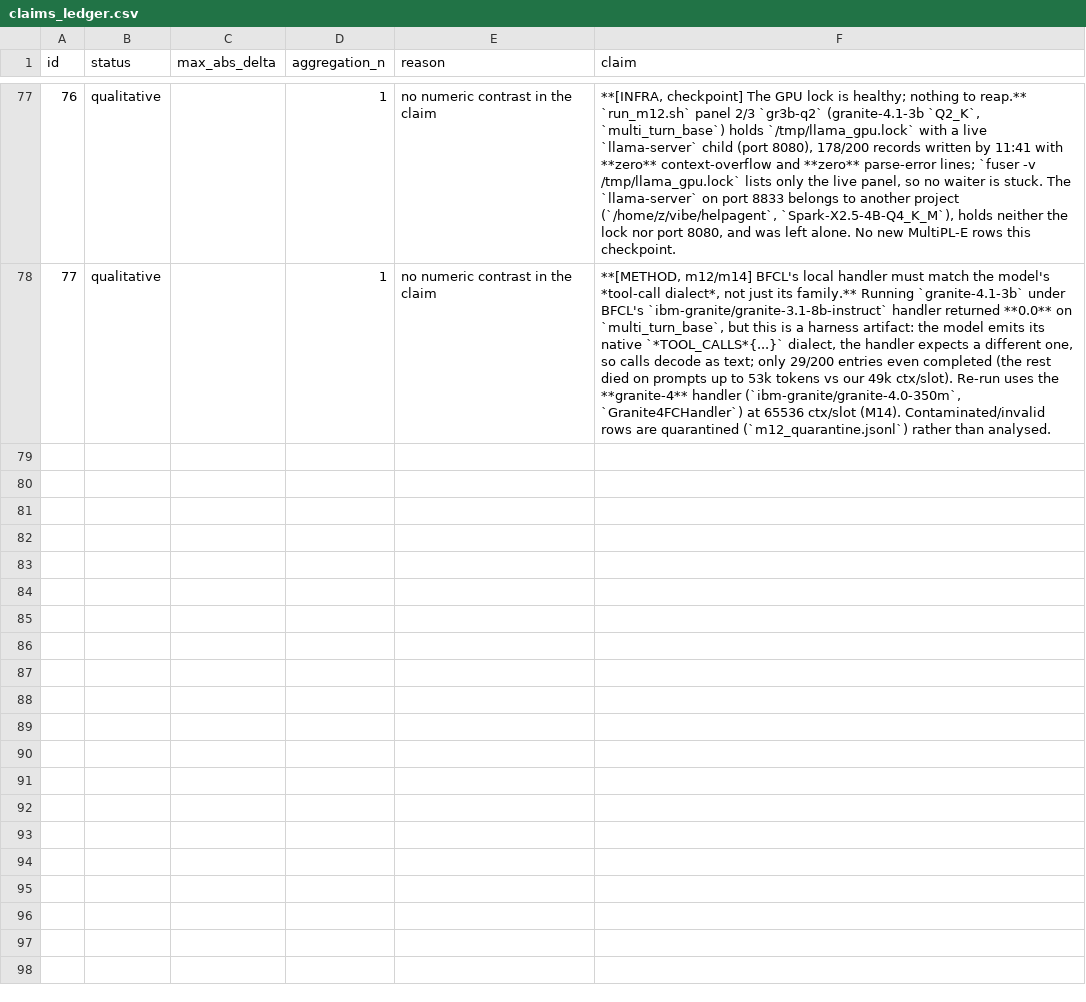
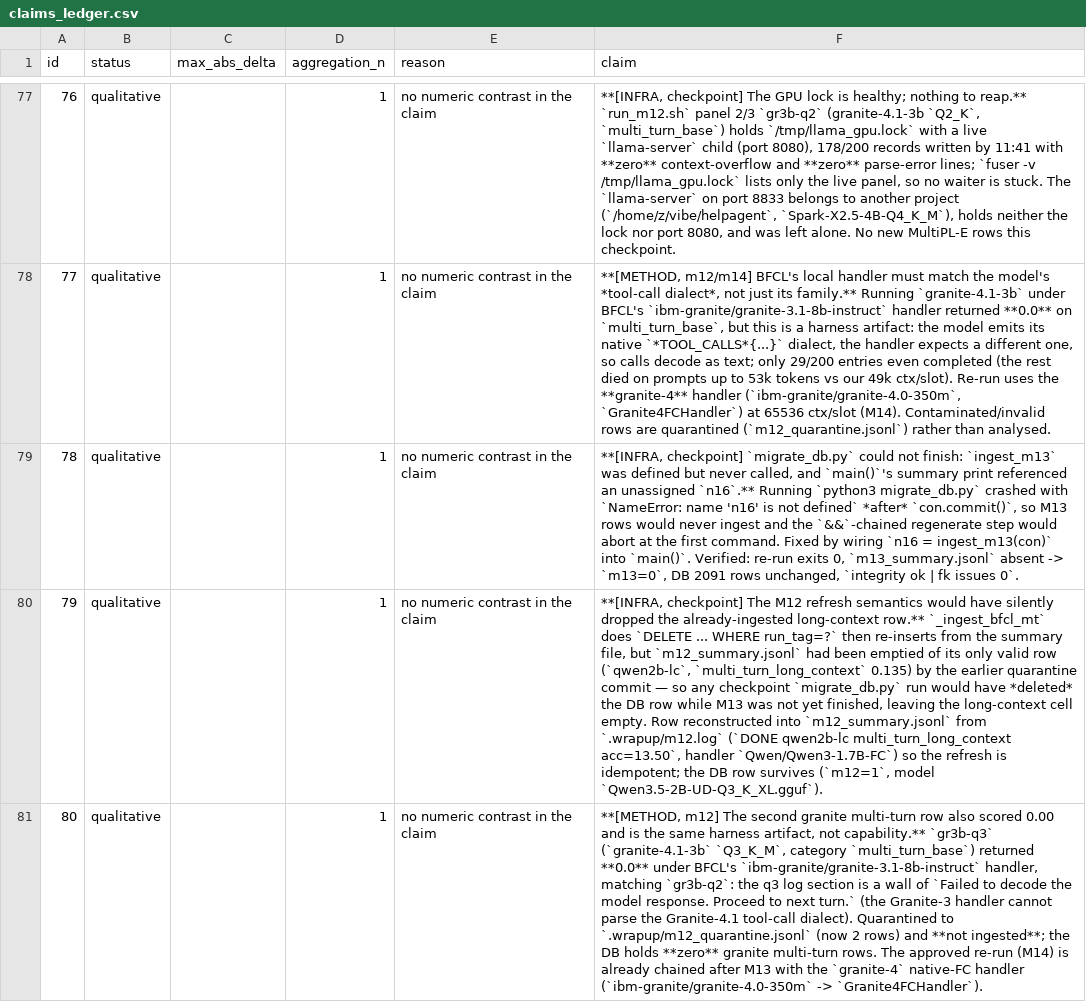
Before and after one commit to ZisIsNotZis/tiny-llm-eval-factors, a CSV file: claims_ledger.csv, drawn as a sheet; only a part is shown, gaps mark what is left out; the diff covers the shown part only; the diff names each change by its address in the sheet, - before the commit and + after, or states it on an @@ line.

Commit message:
Fix n17 NameError in migrate_db (M15 ingest wiring)

```diff
--- a/claims_ledger.csv
+++ b/claims_ledger.csv
+row 79: 78 | qualitative |  | 1 | no numeric contrast in the claim | **[INFRA, checkpoint] `migrate_db.py` could not finish: `ingest_m13` was defined but never called, and `main()`'s summary print referenced an unassigned `n16`.** Running `python3 migrate_db.py` crashed with `NameError: name 'n16' is not defined` *after* `con.commit()`, so M13 rows would never ingest and the `&&`-chained regenerate step would abort at the first command. Fixed by wiring `n16 = ingest_m13(con)` into `main()`. Verified: re-run exits 0, `m13_summary.jsonl` absent -> `m13=0`, DB 2091 rows unchanged, `integrity ok | fk issues 0`.
+row 80: 79 | qualitative |  | 1 | no numeric contrast in the claim | **[INFRA, checkpoint] The M12 refresh semantics would have silently dropped the already-ingested long-context row.** `_ingest_bfcl_mt` does `DELETE ... WHERE run_tag=?` then re-inserts from the summary file, but `m12_summary.jsonl` had been emptied of its only valid row (`qwen2b-lc`, `multi_turn_long_context` 0.135) by the earlier quarantine commit — so any checkpoint `migrate_db.py` run would have *deleted* the DB row while M13 was not yet finished, leaving the long-context cell empty. Row reconstructed into `m12_summary.jsonl` from `.wrapup/m12.log` (`DONE qwen2b-lc multi_turn_long_context acc=13.50`, handler `Qwen/Qwen3-1.7B-FC`) so the refresh is idempotent; the DB row survives (`m12=1`, model `Qwen3.5-2B-UD-Q3_K_XL.gguf`).
+row 81: 80 | qualitative |  | 1 | no numeric contrast in the claim | **[METHOD, m12] The second granite multi-turn row also scored 0.00 and is the same harness artifact, not capability.** `gr3b-q3` (`granite-4.1-3b` `Q3_K_M`, category `multi_turn_base`) returned **0.0** under BFCL's `ibm-granite/granite-3.1-8b-instruct` handler, matching `gr3b-q2`: the q3 log section is a wall of `Failed to decode the model response. Proceed to next turn.` (the Granite-3 handler cannot parse the Granite-4.1 tool-call dialect). Quarantined to `.wrapup/m12_quarantine.jsonl` (now 2 rows) and **not ingested**; the DB holds **zero** granite multi-turn rows. The approved re-run (M14) is already chained after M13 with the `granite-4` native-FC handler (`ibm-granite/granite-4.0-350m` -> `Granite4FCHandler`).
```
Also changed, not shown: 2 added rows elsewhere in this file, 6 other files.
